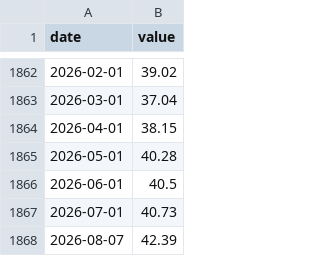
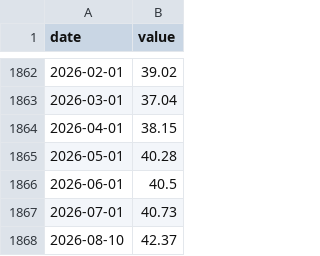
Before and after one commit to vadkurylo/stock-bubble-index, a CSV file: data/cape.csv, drawn as a sheet; only a part is shown, gaps mark what is left out; removed rows and columns are numbered as before the commit, all else as after; the diff names each change by its address in the sheet, - before the commit and + after, or states it on an @@ line.

```diff
--- a/data/cape.csv
+++ b/data/cape.csv
-row 1868: 2026-08-07 | 42.39
+row 1868: 2026-08-10 | 42.37
```
Also changed, not shown: data/pe.csv, data/ps.csv, 2 other files.
